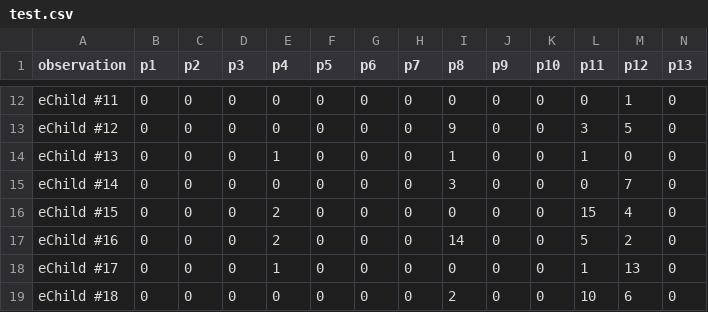
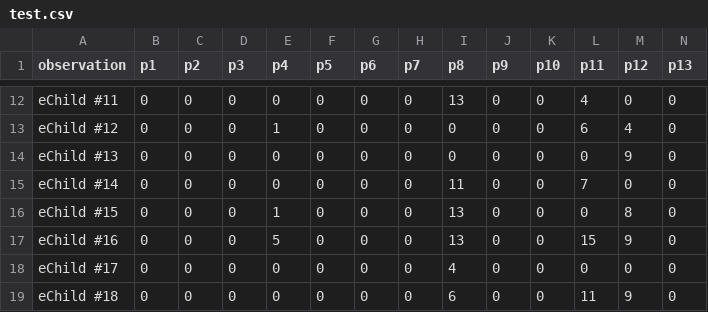
Before and after one commit to malancas/CUNY-CoLAG-Sims-2016-17, a CSV file: test.csv, drawn as a sheet; only a part is shown, gaps mark what is left out; the diff covers the shown part only; the diff names each change by its address in the sheet, - before the commit and + after, or states it on an @@ line.

```diff
--- a/test.csv
+++ b/test.csv
-I12 (p8): 0
+I12 (p8): 13
-L12 (p11): 0
+L12 (p11): 4
-M12 (p12): 1
+M12 (p12): 0
-E13 (p4): 0
+E13 (p4): 1
-I13 (p8): 9
+I13 (p8): 0
-L13 (p11): 3
+L13 (p11): 6
-M13 (p12): 5
+M13 (p12): 4
-E14 (p4): 1
+E14 (p4): 0
-I14 (p8): 1
+I14 (p8): 0
-L14 (p11): 1
+L14 (p11): 0
-M14 (p12): 0
+M14 (p12): 9
-I15 (p8): 3
+I15 (p8): 11
-L15 (p11): 0
+L15 (p11): 7
-M15 (p12): 7
+M15 (p12): 0
-E16 (p4): 2
+E16 (p4): 1
-I16 (p8): 0
+I16 (p8): 13
-L16 (p11): 15
+L16 (p11): 0
-M16 (p12): 4
+M16 (p12): 8
-E17 (p4): 2
+E17 (p4): 5
-I17 (p8): 14
+I17 (p8): 13
-L17 (p11): 5
+L17 (p11): 15
-M17 (p12): 2
+M17 (p12): 9
-E18 (p4): 1
+E18 (p4): 0
-I18 (p8): 0
+I18 (p8): 4
-L18 (p11): 1
+L18 (p11): 0
-M18 (p12): 13
+M18 (p12): 0
-I19 (p8): 2
+I19 (p8): 6
-L19 (p11): 10
+L19 (p11): 11
-M19 (p12): 6
+M19 (p12): 9
```
Also changed, not shown: 36 edited cells elsewhere in this file, 2 other files.
